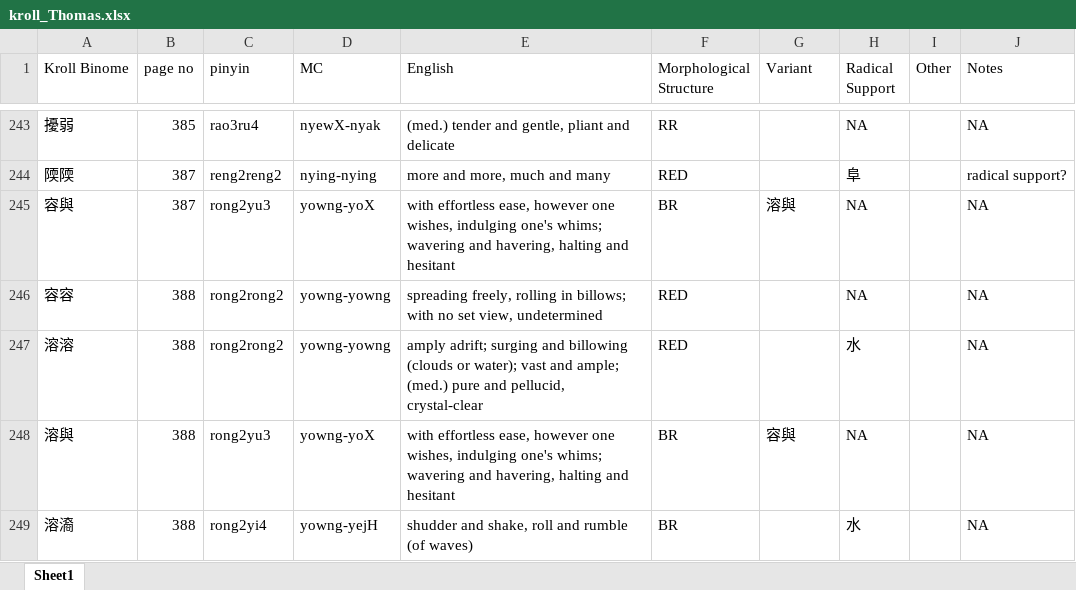
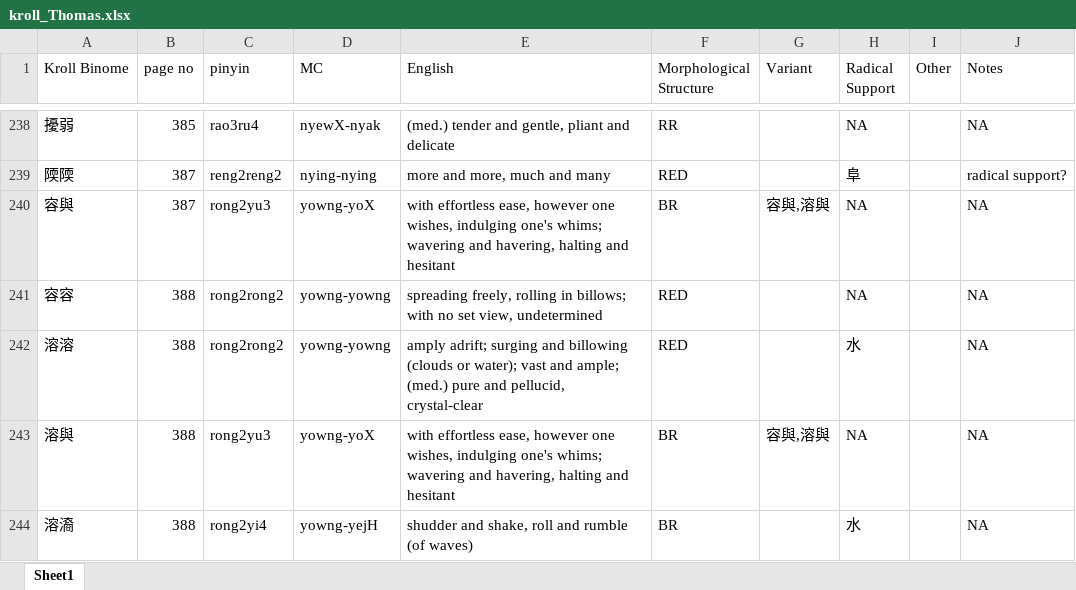
Before and after one commit to simazhi/ideophones, an Excel workbook: bigdatabase/kroll_Thomas.xlsx, sheet Sheet1, drawn as a sheet; only a part is shown, gaps mark what is left out; values as stored, in another font and other column widths than the file's, no borders; addresses are those after the commit; the diff covers the shown part only; the diff names each change by its address in the sheet, - before the commit and + after, or states it on an @@ line.

```diff
--- a/bigdatabase/kroll_Thomas.xlsx (sheet Sheet1)
+++ b/bigdatabase/kroll_Thomas.xlsx (sheet Sheet1)
-G240 (Variant): 溶與
+G240 (Variant): 容與,溶與
-G243 (Variant): 容與
+G243 (Variant): 容與,溶與
```
Also changed, not shown: 5 removed rows and 53 edited cells elsewhere in this sheet, bigdatabase/kroll_Arthur.xlsx, 53 other files.
